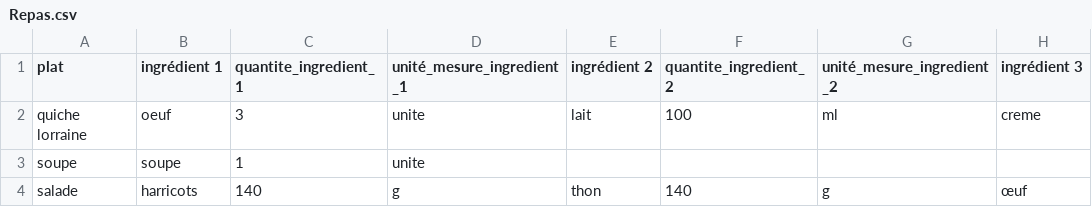
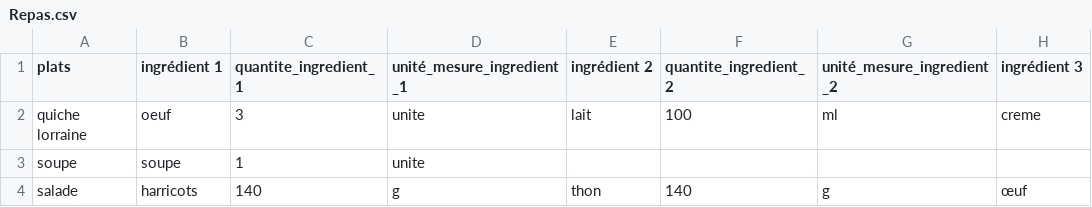
Before and after one commit to LuvyrKeyrus/first_streamlit_app, a CSV file: Repas.csv, drawn as a sheet; only a part is shown; the diff names each change by its address in the sheet, - before the commit and + after, or states it on an @@ line.

Commit message:
Update Repas.csv

```diff
--- a/Repas.csv
+++ b/Repas.csv
-A1: plat
+A1: plats
```
